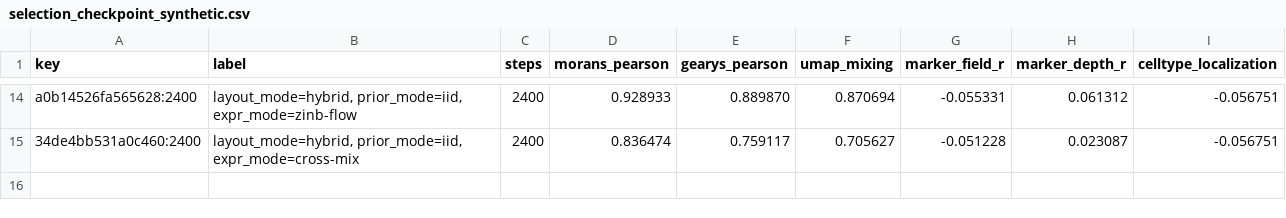
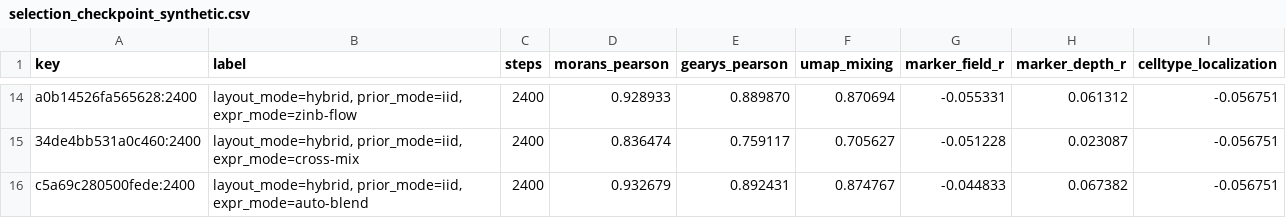
Before and after one commit to hanv14/SpatialCPA, a CSV file: reports/selection_checkpoint_synthetic.csv, drawn as a sheet; only a part is shown, gaps mark what is left out; the diff names each change by its address in the sheet, - before the commit and + after, or states it on an @@ line.

```diff
--- a/reports/selection_checkpoint_synthetic.csv
+++ b/reports/selection_checkpoint_synthetic.csv
+row 16: c5a69c280500fede:2400 | layout_mode=hybrid, prior_mode=iid, expr_mode=auto-blend | 2400 | 0.932679 | 0.892431 | 0.874767 | -0.044833 | 0.067382 | -0.056751
```
